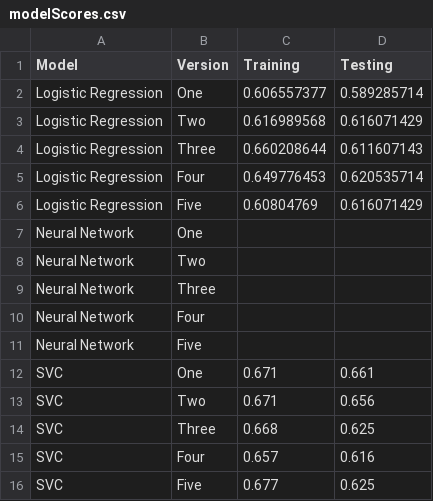
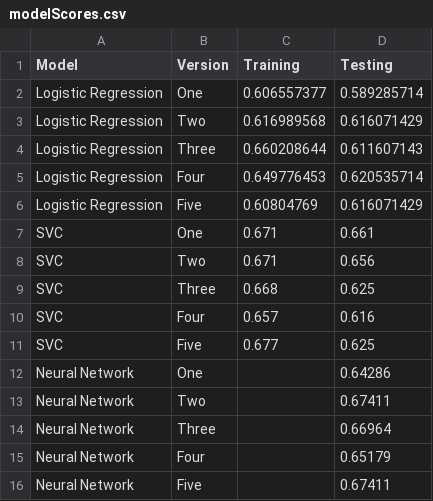
Before and after one commit to mathewqpmiller/Project3-RiotOfTheGreyRock, a CSV file: Resources/Data/modelScores.csv, drawn as a sheet; removed rows and columns are numbered as before the commit, all else as after; the diff names each change by its address in the sheet, - before the commit and + after, or states it on an @@ line.

```diff
--- a/Resources/Data/modelScores.csv
+++ b/Resources/Data/modelScores.csv
-row 7: Neural Network | One
-row 8: Neural Network | Two
-row 9: Neural Network | Three
-row 10: Neural Network | Four
-row 11: Neural Network | Five
+row 12: Neural Network | One |  | 0.64286
+row 13: Neural Network | Two |  | 0.67411
+row 14: Neural Network | Three |  | 0.66964
+row 15: Neural Network | Four |  | 0.65179
+row 16: Neural Network | Five |  | 0.67411
```
Also changed, not shown: Resources/Data/rf_feature_importance.csv, 3 other files.
